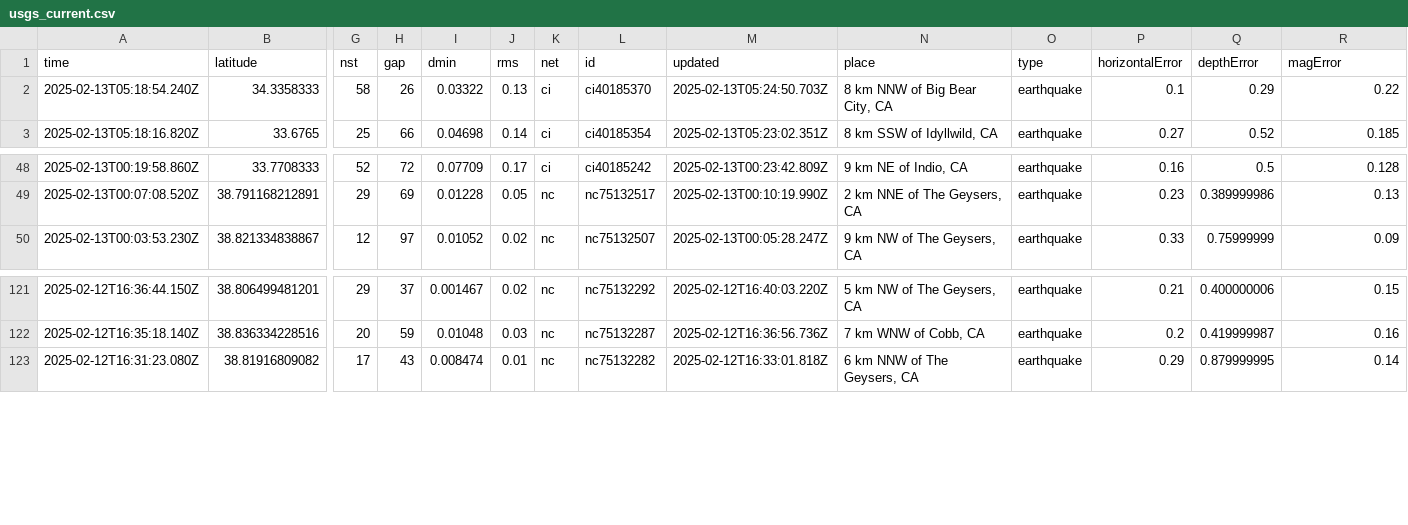
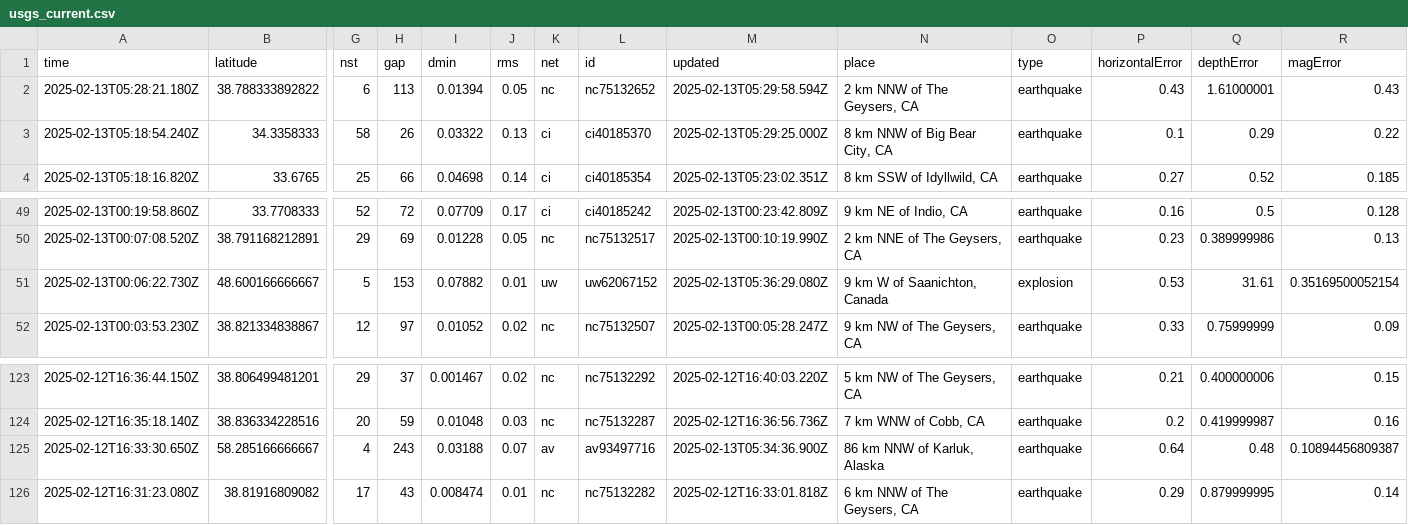
Before and after one commit to rafaelmatsuyama/FIAP-2025-ABDR-StreamProcessingPipelines, a CSV file: usgs_current.csv, drawn as a sheet; only a part is shown, gaps mark what is left out; addresses are those after the commit; rows hold the shown columns only; the diff names each change by its address in the sheet, - before the commit and + after, or states it on an @@ line.

```diff
--- a/usgs_current.csv
+++ b/usgs_current.csv
+row 2: 2025-02-13T05:28:21.180Z | 38.788333892822 | 6 | 113 | 0.01394 | 0.05 | nc | nc75132652 | 2025-02-13T05:29:58.594Z | 2 km NNW of The Geysers, CA | earthquake | 0.43 | 1.61000001 | 0.43
-M3 (updated): 2025-02-13T05:24:50.703Z
+M3 (updated): 2025-02-13T05:29:25.000Z
+row 51: 2025-02-13T00:06:22.730Z | 48.600166666667 | 5 | 153 | 0.07882 | 0.01 | uw | uw62067152 | 2025-02-13T05:36:29.080Z | 9 km W of Saanichton, Canada | explosion | 0.53 | 31.61 | 0.35169500052154
+row 125: 2025-02-12T16:33:30.650Z | 58.285166666667 | 4 | 243 | 0.03188 | 0.07 | av | av93497716 | 2025-02-13T05:34:36.900Z | 86 km NNW of Karluk, Alaska | earthquake | 0.64 | 0.48 | 0.10894456809387
```
Also changed, not shown: usgs_main.csv.
